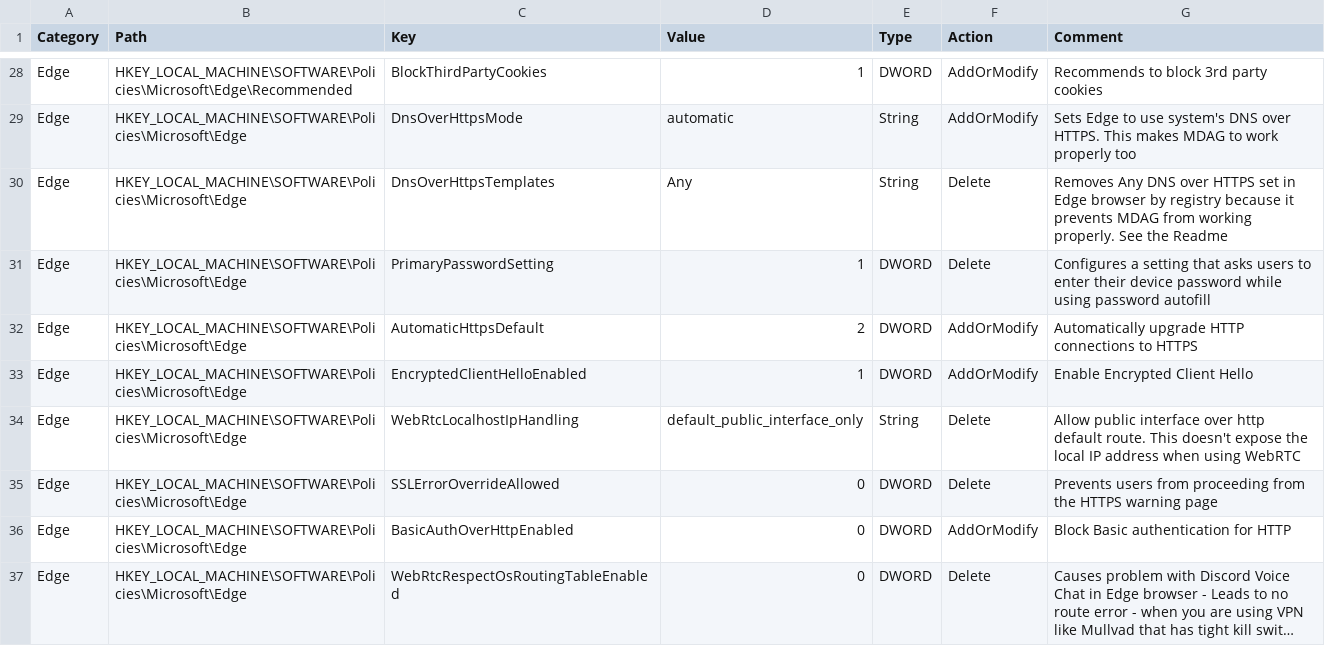
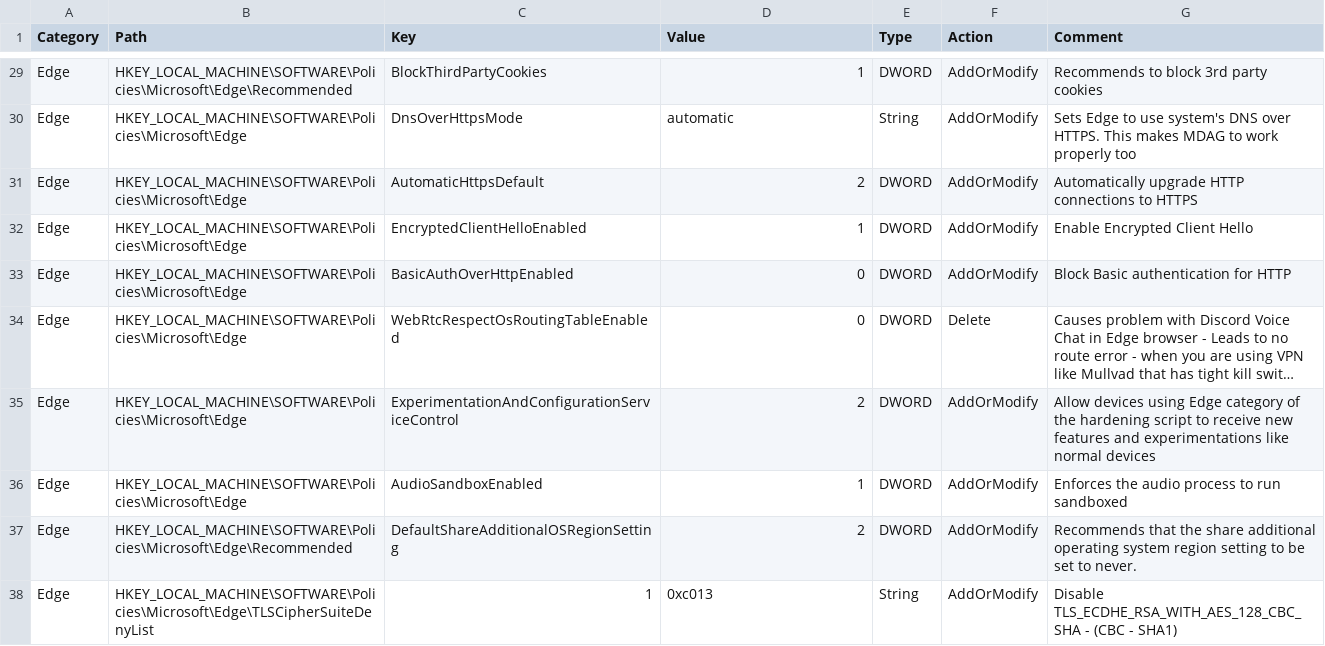
Before and after one commit to HotCakeX/Harden-Windows-Security, a CSV file: Harden-Windows-Security Module/Main files/Resources/Registry.csv, drawn as a sheet; only a part is shown, gaps mark what is left out; the shorter side is filled out with more unchanged rows; long unchanged cells end in …; removed rows and columns are numbered as before the commit, all else as after; the diff covers the shown part only; the diff names each change by its address in the sheet, - before the commit and + after, or states it on an @@ line.

Commit message:
Cleaned up the Registry csv file
Removed the keys marked as Delete. They were there as an automated clean up when each of their categories were run so that the user wouldn't need to manually remove the decommissioned policies.

Also set the SpecialPollInterval to Delete now as it's no longer relevant and will automatically be removed when user runs the Miscellaneous category for automated cleanup.

```diff
--- a/Harden-Windows-Security Module/Main files/Resources/Registry.csv
+++ b/Harden-Windows-Security Module/Main files/Resources/Registry.csv
-row 30: Edge | HKEY_LOCAL_MACHINE\SOFTWARE\Policies\Microsoft\Edge | DnsOverHttpsTemplates | Any | String | Delete | Removes Any DNS over HTTPS set in Edge browser by registry because it prevents MDAG from working properly. See the Readme
-row 31: Edge | HKEY_LOCAL_MACHINE\SOFTWARE\Policies\Microsoft\Edge | PrimaryPasswordSetting | 1 | DWORD | Delete | Configures a setting that asks users to enter their device password while using password autofill
-row 34: Edge | HKEY_LOCAL_MACHINE\SOFTWARE\Policies\Microsoft\Edge | WebRtcLocalhostIpHandling | default_public_interface_only | String | Delete | Allow public interface over http default route. This doesn't expose the local IP address when using WebRTC
-row 35: Edge | HKEY_LOCAL_MACHINE\SOFTWARE\Policies\Microsoft\Edge | SSLErrorOverrideAllowed | 0 | DWORD | Delete | Prevents users from proceeding from the HTTPS warning page
```
Also changed, not shown: 1 added row and 2 removed rows elsewhere in this file.
